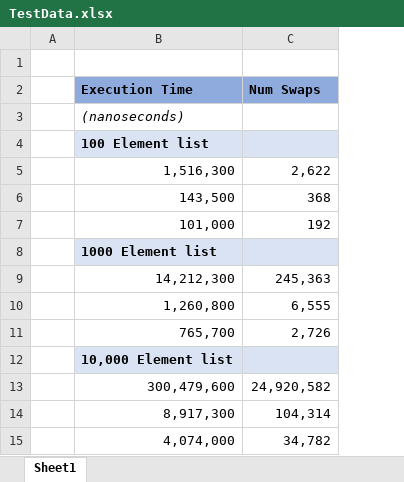
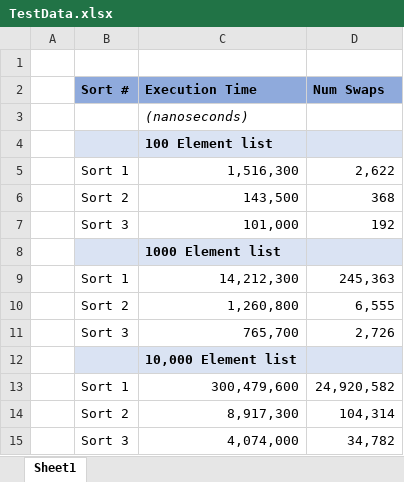
Before and after one commit to pgiardiniere/2168-DataStructures, an Excel workbook: Lab09 Sorting/Obfuscated/TestData.xlsx, sheet Sheet1, drawn as a sheet; values as stored, in another font and other column widths than the file's, no borders; the diff names each change by its address in the sheet, - before the commit and + after, or states it on an @@ line.

```diff
--- a/Lab09 Sorting/Obfuscated/TestData.xlsx (sheet Sheet1)
+++ b/Lab09 Sorting/Obfuscated/TestData.xlsx (sheet Sheet1)
+column B (Sort #), rows 5-15: Sort 1 | Sort 2 | Sort 3 |  | Sort 1 | Sort 2 | Sort 3 |  | Sort 1 | Sort 2 | Sort 3
```
Also changed, not shown: 3 other files.
